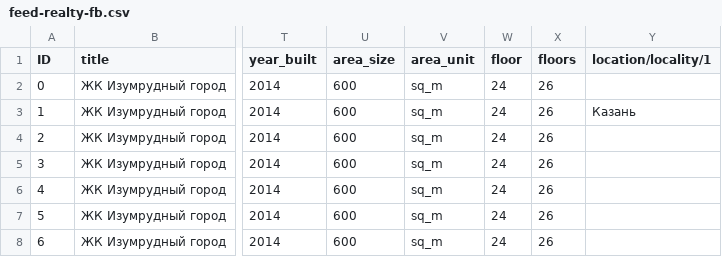
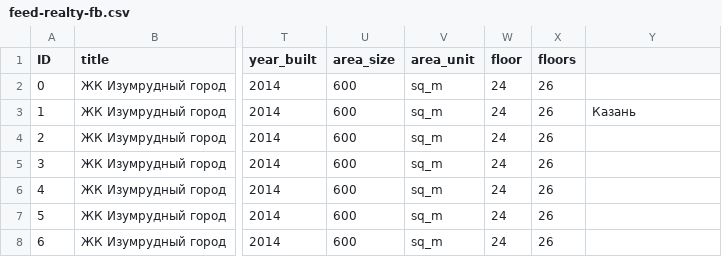
Before and after one commit to RinatR/incorrect_feeds, a CSV file: feed-realty-fb.csv, drawn as a sheet; only a part is shown, gaps mark what is left out; the diff names each change by its address in the sheet, - before the commit and + after, or states it on an @@ line.

Commit message:
Update feed-realty-fb.csv

```diff
--- a/feed-realty-fb.csv
+++ b/feed-realty-fb.csv
-Y1: location/locality/1
+Y1: (empty)
```
